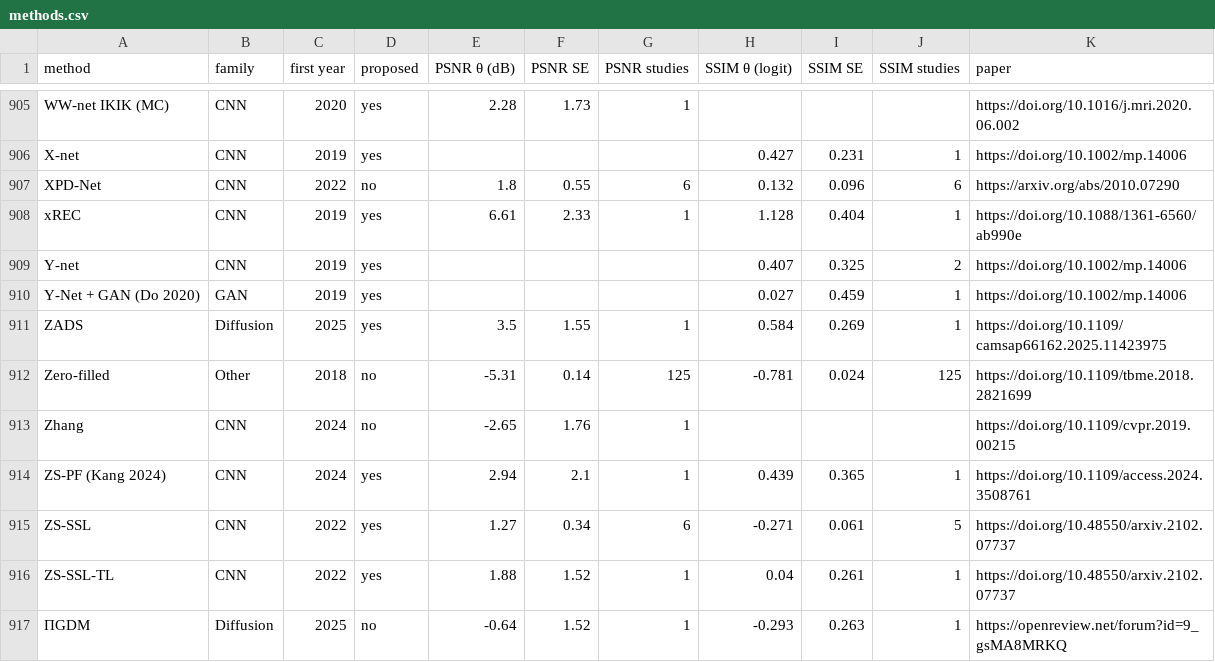
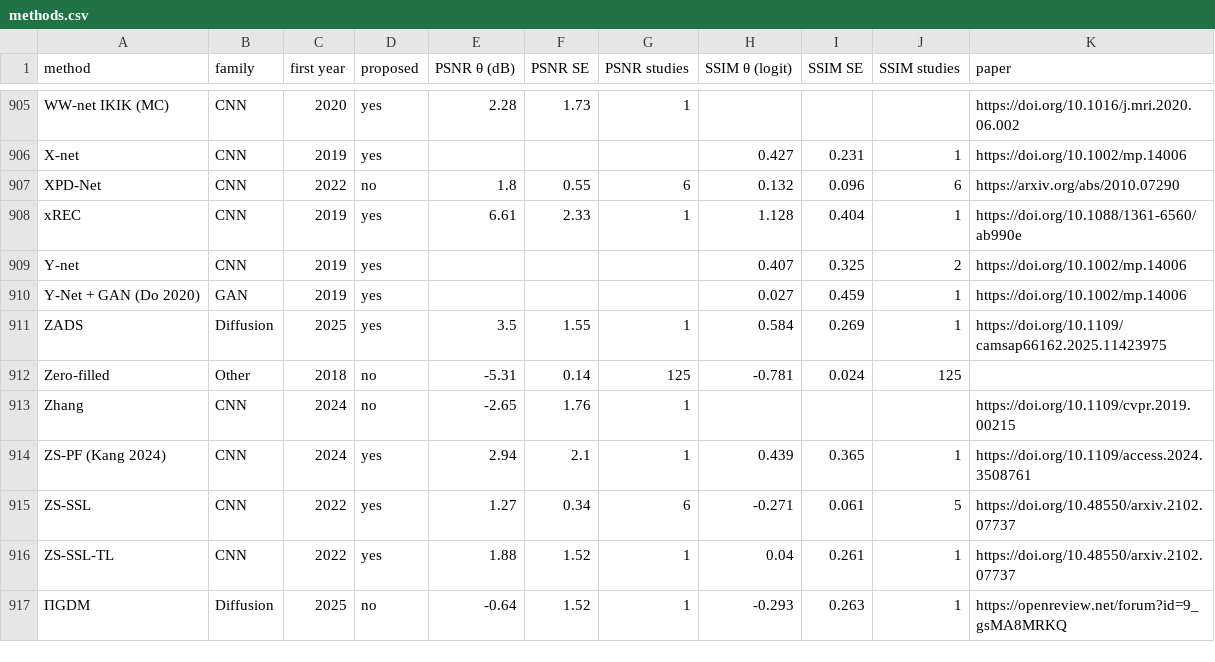
Before and after one commit to icon-lab/mri-recon-comparison-graph, a CSV file: methods.csv, drawn as a sheet; only a part is shown, gaps mark what is left out; the diff covers the shown part only.

Commit message:
basic operations get a note, not a paper

```diff
--- a/methods.csv
+++ b/methods.csv
@@ -911,3 +911,3 @@ Y-Net + GAN (Do 2020),GAN,2019,yes,,,,0.027,0.459,1,https://doi.org/10.1002/mp.1
 ZADS,Diffusion,2025,yes,3.5,1.55,1,0.584,0.269,1,https://doi.org/10.1109/camsap66162.2025.11423975
-Zero-filled,Other,2018,no,-5.31,0.14,125,-0.781,0.024,125,https://doi.org/10.1109/tbme.2018.2821699
+Zero-filled,Other,2018,no,-5.31,0.14,125,-0.781,0.024,125,
 Zhang,CNN,2024,no,-2.65,1.76,1,,,,https://doi.org/10.1109/cvpr.2019.00215
```
Also changed, not shown: 6 edited cells elsewhere in this file, 5 other files.
